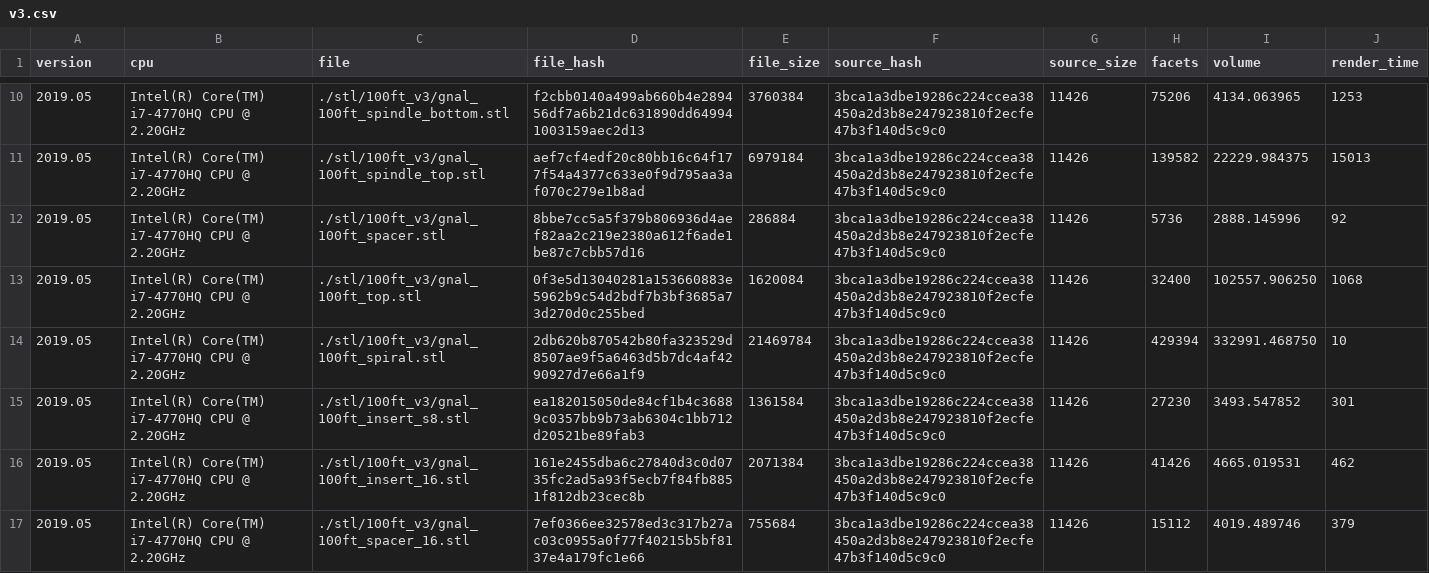
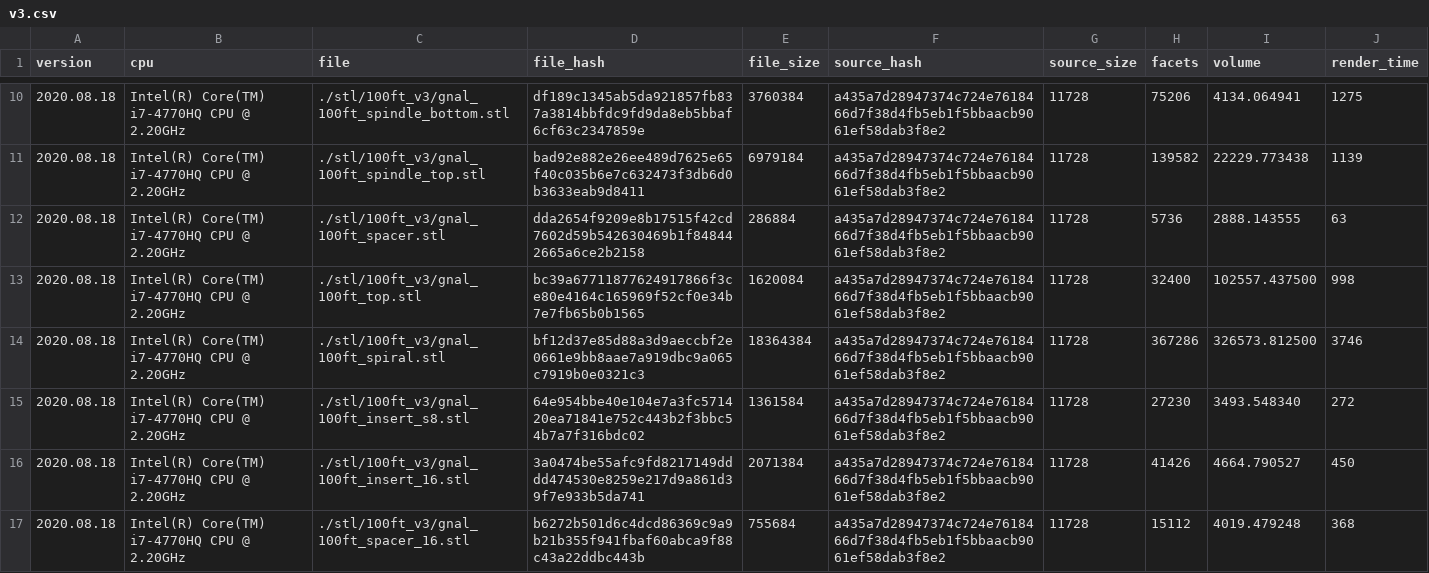
Before and after one commit to sixteenmillimeter/GNAL, a CSV file: notes/v3.csv, drawn as a sheet; only a part is shown, gaps mark what is left out; the diff covers the shown part only.

Commit message:
Render latest updates to v3

```diff
--- a/notes/v3.csv
+++ b/notes/v3.csv
@@ -10,8 +10,8 @@ version,cpu,file,file_hash,file_size,source_hash,source_size,facets,volume,rende
-2019.05,Intel(R) Core(TM) i7-4770HQ CPU @ 2.20GHz,./stl/100ft_v3/gnal_100ft_spindle_bottom.stl,f2cbb0140a499ab660b4e289456df7a6b21dc631890dd649941003159aec2d13,3760384,3bca1a3dbe19286c224ccea38450a2d3b8e247923810f2ecfe47b3f140d5c9c0,11426,75206,4134.063965,1253
-2019.05,Intel(R) Core(TM) i7-4770HQ CPU @ 2.20GHz,./stl/100ft_v3/gnal_100ft_spindle_top.stl,aef7cf4edf20c80bb16c64f177f54a4377c633e0f9d795aa3af070c279e1b8ad,6979184,3bca1a3dbe19286c224ccea38450a2d3b8e247923810f2ecfe47b3f140d5c9c0,11426,139582,22229.984375,15013
-2019.05,Intel(R) Core(TM) i7-4770HQ CPU @ 2.20GHz,./stl/100ft_v3/gnal_100ft_spacer.stl,8bbe7cc5a5f379b806936d4aef82aa2c219e2380a612f6ade1be87c7cbb57d16,286884,3bca1a3dbe19286c224ccea38450a2d3b8e247923810f2ecfe47b3f140d5c9c0,11426,5736,2888.145996,92
-2019.05,Intel(R) Core(TM) i7-4770HQ CPU @ 2.20GHz,./stl/100ft_v3/gnal_100ft_top.stl,0f3e5d13040281a153660883e5962b9c54d2bdf7b3bf3685a73d270d0c255bed,1620084,3bca1a3dbe19286c224ccea38450a2d3b8e247923810f2ecfe47b3f140d5c9c0,11426,32400,102557.906250,1068
-2019.05,Intel(R) Core(TM) i7-4770HQ CPU @ 2.20GHz,./stl/100ft_v3/gnal_100ft_spiral.stl,2db620b870542b80fa323529d8507ae9f5a6463d5b7dc4af4290927d7e66a1f9,21469784,3bca1a3dbe19286c224ccea38450a2d3b8e247923810f2ecfe47b3f140d5c9c0,11426,429394,332991.468750,10
-2019.05,Intel(R) Core(TM) i7-4770HQ CPU @ 2.20GHz,./stl/100ft_v3/gnal_100ft_insert_s8.stl,ea182015050de84cf1b4c36889c0357bb9b73ab6304c1bb712d20521be89fab3,1361584,3bca1a3dbe19286c224ccea38450a2d3b8e247923810f2ecfe47b3f140d5c9c0,11426,27230,3493.547852,301
-2019.05,Intel(R) Core(TM) i7-4770HQ CPU @ 2.20GHz,./stl/100ft_v3/gnal_100ft_insert_16.stl,161e2455dba6c27840d3c0d0735fc2ad5a93f5ecb7f84fb8851f812db23cec8b,2071384,3bca1a3dbe19286c224ccea38450a2d3b8e247923810f2ecfe47b3f140d5c9c0,11426,41426,4665.019531,462
-2019.05,Intel(R) Core(TM) i7-4770HQ CPU @ 2.20GHz,./stl/100ft_v3/gnal_100ft_spacer_16.stl,7ef0366ee32578ed3c317b27ac03c0955a0f77f40215b5bf8137e4a179fc1e66,755684,3bca1a3dbe19286c224ccea38450a2d3b8e247923810f2ecfe47b3f140d5c9c0,11426,15112,4019.489746,379
+2020.08.18,Intel(R) Core(TM) i7-4770HQ CPU @ 2.20GHz,./stl/100ft_v3/gnal_100ft_spindle_bottom.stl,df189c1345ab5da921857fb837a3814bbfdc9fd9da8eb5bbaf6cf63c2347859e,3760384,a435a7d28947374c724e7618466d7f38d4fb5eb1f5bbaacb9061ef58dab3f8e2,11728,75206,4134.064941,1275
+2020.08.18,Intel(R) Core(TM) i7-4770HQ CPU @ 2.20GHz,./stl/100ft_v3/gnal_100ft_spindle_top.stl,bad92e882e26ee489d7625e65f40c035b6e7c632473f3db6d0b3633eab9d8411,6979184,a435a7d28947374c724e7618466d7f38d4fb5eb1f5bbaacb9061ef58dab3f8e2,11728,139582,22229.773438,1139
+2020.08.18,Intel(R) Core(TM) i7-4770HQ CPU @ 2.20GHz,./stl/100ft_v3/gnal_100ft_spacer.stl,dda2654f9209e8b17515f42cd7602d59b542630469b1f848442665a6ce2b2158,286884,a435a7d28947374c724e7618466d7f38d4fb5eb1f5bbaacb9061ef58dab3f8e2,11728,5736,2888.143555,63
+2020.08.18,Intel(R) Core(TM) i7-4770HQ CPU @ 2.20GHz,./stl/100ft_v3/gnal_100ft_top.stl,bc39a67711877624917866f3ce80e4164c165969f52cf0e34b7e7fb65b0b1565,1620084,a435a7d28947374c724e7618466d7f38d4fb5eb1f5bbaacb9061ef58dab3f8e2,11728,32400,102557.437500,998
+2020.08.18,Intel(R) Core(TM) i7-4770HQ CPU @ 2.20GHz,./stl/100ft_v3/gnal_100ft_spiral.stl,bf12d37e85d88a3d9aeccbf2e0661e9bb8aae7a919dbc9a065c7919b0e0321c3,18364384,a435a7d28947374c724e7618466d7f38d4fb5eb1f5bbaacb9061ef58dab3f8e2,11728,367286,326573.812500,3746
+2020.08.18,Intel(R) Core(TM) i7-4770HQ CPU @ 2.20GHz,./stl/100ft_v3/gnal_100ft_insert_s8.stl,64e954bbe40e104e7a3fc571420ea71841e752c443b2f3bbc54b7a7f316bdc02,1361584,a435a7d28947374c724e7618466d7f38d4fb5eb1f5bbaacb9061ef58dab3f8e2,11728,27230,3493.548340,272
+2020.08.18,Intel(R) Core(TM) i7-4770HQ CPU @ 2.20GHz,./stl/100ft_v3/gnal_100ft_insert_16.stl,3a0474be55afc9fd8217149dddd474530e8259e217d9a861d39f7e933b5da741,2071384,a435a7d28947374c724e7618466d7f38d4fb5eb1f5bbaacb9061ef58dab3f8e2,11728,41426,4664.790527,450
+2020.08.18,Intel(R) Core(TM) i7-4770HQ CPU @ 2.20GHz,./stl/100ft_v3/gnal_100ft_spacer_16.stl,b6272b501d6c4dcd86369c9a9b21b355f941fbaf60abca9f88c43a22ddbc443b,755684,a435a7d28947374c724e7618466d7f38d4fb5eb1f5bbaacb9061ef58dab3f8e2,11728,15112,4019.479248,368
```
Also changed, not shown: 50 edited cells elsewhere in this file, 19 other files.
